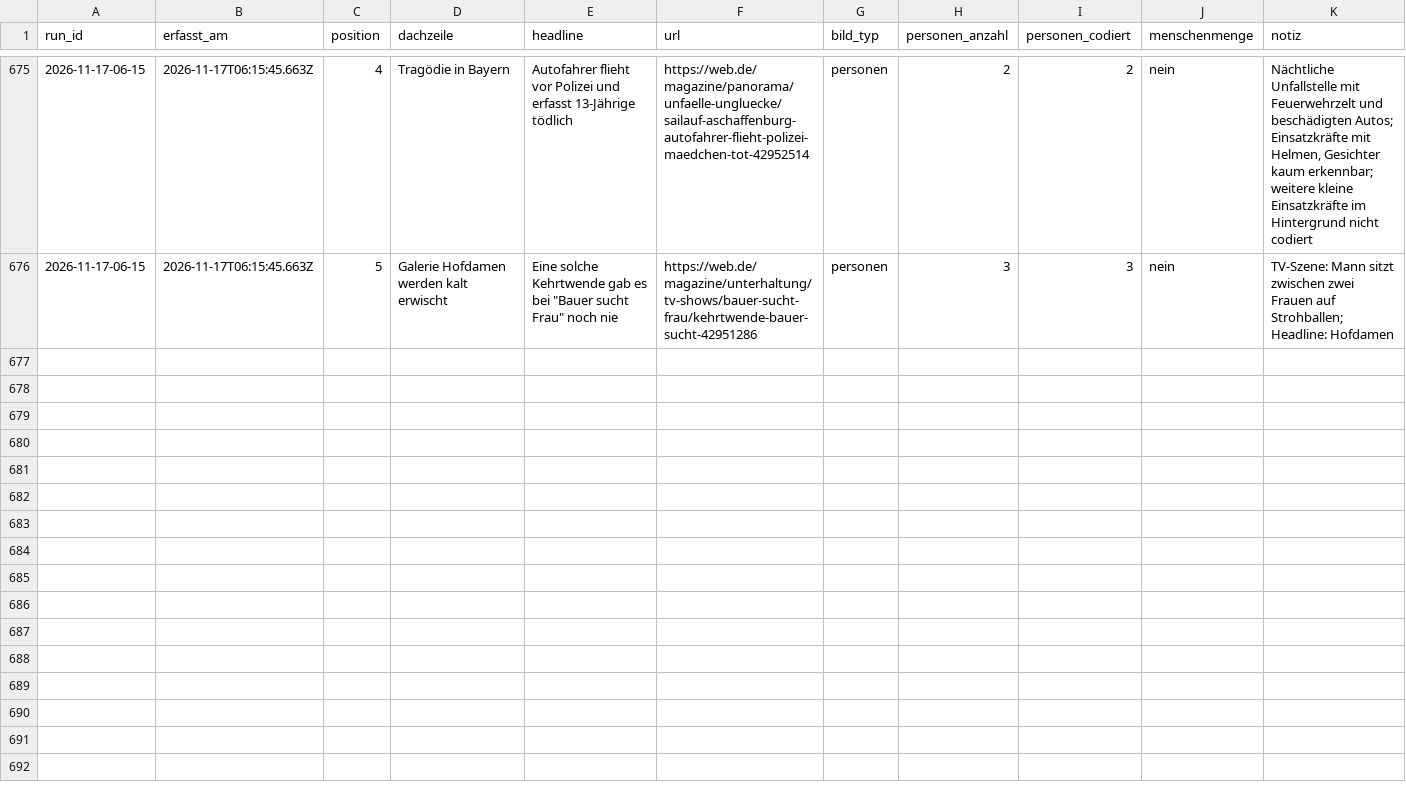
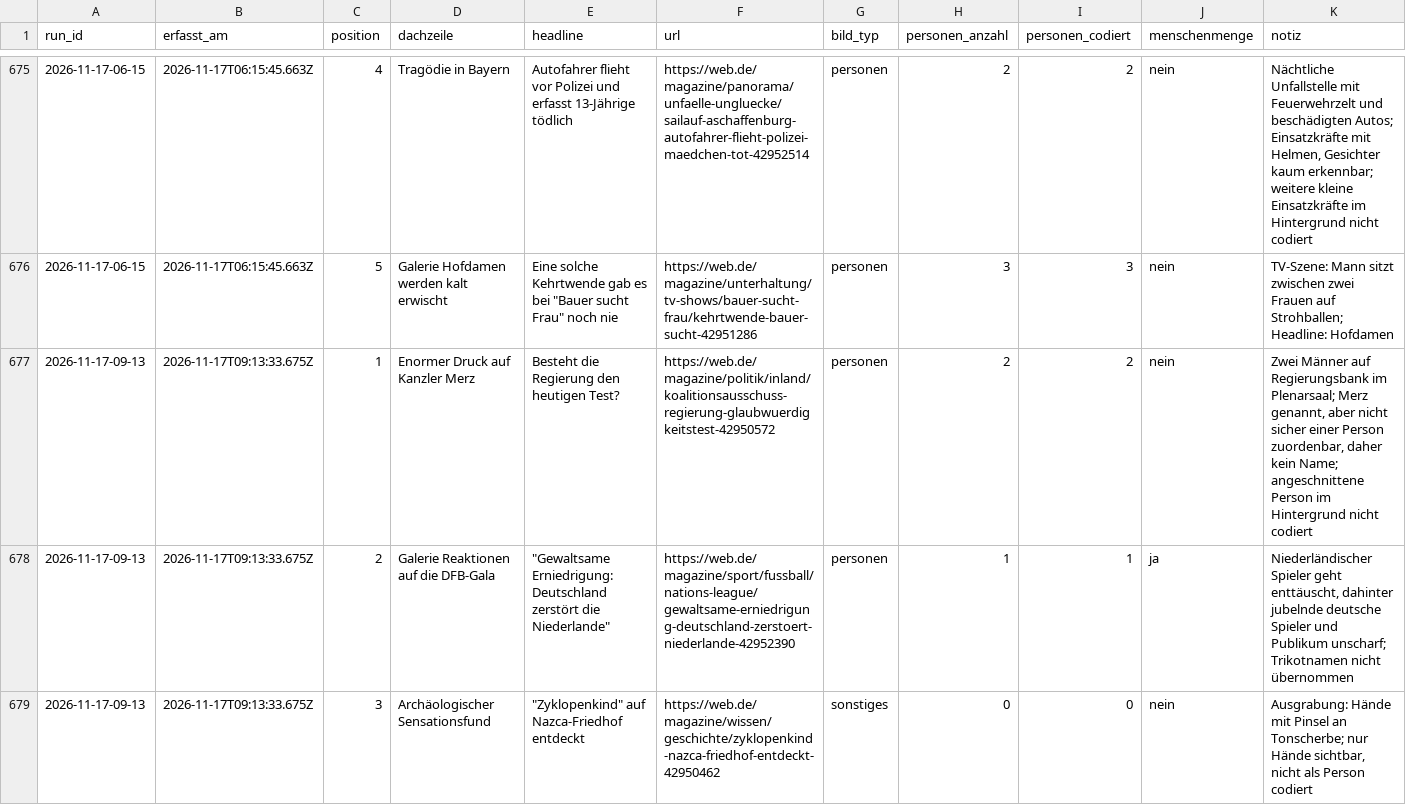
Before and after one commit to happkatharina71-bit/crmd, a CSV file: webde-monitor/data/teasers.csv, drawn as a sheet; only a part is shown, gaps mark what is left out; the diff covers the shown part only.

```diff
--- a/webde-monitor/data/teasers.csv
+++ b/webde-monitor/data/teasers.csv
@@ -676 +676,4 @@ run_id,erfasst_am,position,dachzeile,headline,url,bild_typ,personen_anzahl,perso
 2026-11-17-06-15,2026-11-17T06:15:45.663Z,5,Galerie Hofdamen werden kalt erwischt,"Eine solche Kehrtwende gab es bei ""Bauer sucht Frau"" noch nie",https://web.de/magazine/unterhaltung/tv-shows/bauer-sucht-frau/kehrtwende-bauer-sucht-42951286,personen,3,3,nein,"TV-Szene: Mann sitzt zwischen zwei Frauen auf Strohballen; Headline: Hofdamen"
+2026-11-17-09-13,2026-11-17T09:13:33.675Z,1,Enormer Druck auf Kanzler Merz,Besteht die Regierung den heutigen Test?,https://web.de/magazine/politik/inland/koalitionsausschuss-regierung-glaubwuerdigkeitstest-42950572,personen,2,2,nein,"Zwei Männer auf Regierungsbank im Plenarsaal; Merz genannt, aber nicht sicher einer Person zuordenbar, daher kein Name; angeschnittene Person im Hintergrund nicht codiert"
+2026-11-17-09-13,2026-11-17T09:13:33.675Z,2,Galerie Reaktionen auf die DFB-Gala,"""Gewaltsame Erniedrigung: Deutschland zerstört die Niederlande""",https://web.de/magazine/sport/fussball/nations-league/gewaltsame-erniedrigung-deutschland-zerstoert-niederlande-42952390,personen,1,1,ja,"Niederländischer Spieler geht enttäuscht, dahinter jubelnde deutsche Spieler und Publikum unscharf; Trikotnamen nicht übernommen"
+2026-11-17-09-13,2026-11-17T09:13:33.675Z,3,Archäologischer Sensationsfund,"""Zyklopenkind"" auf Nazca-Friedhof entdeckt",https://web.de/magazine/wissen/geschichte/zyklopenkind-nazca-friedhof-entdeckt-42950462,sonstiges,0,0,nein,"Ausgrabung: Hände mit Pinsel an Tonscherbe; nur Hände sichtbar, nicht als Person codiert"
```
Also changed, not shown: 2 added rows elsewhere in this file, webde-monitor/data-tonline/persons.csv, webde-monitor/data-tonline/teasers.csv, 21 other files.
